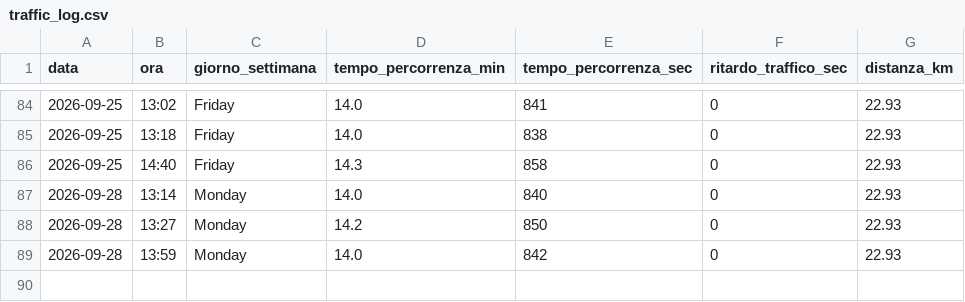
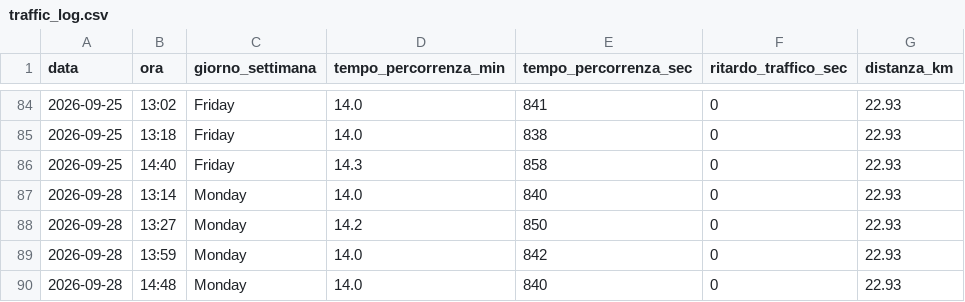
Before and after one commit to carlethegame/traffic-monitor, a CSV file: data/traffic_log.csv, drawn as a sheet; only a part is shown, gaps mark what is left out; the diff names each change by its address in the sheet, - before the commit and + after, or states it on an @@ line.

```diff
--- a/data/traffic_log.csv
+++ b/data/traffic_log.csv
+row 90: 2026-09-28 | 14:48 | Monday | 14.0 | 840 | 0 | 22.93
```
